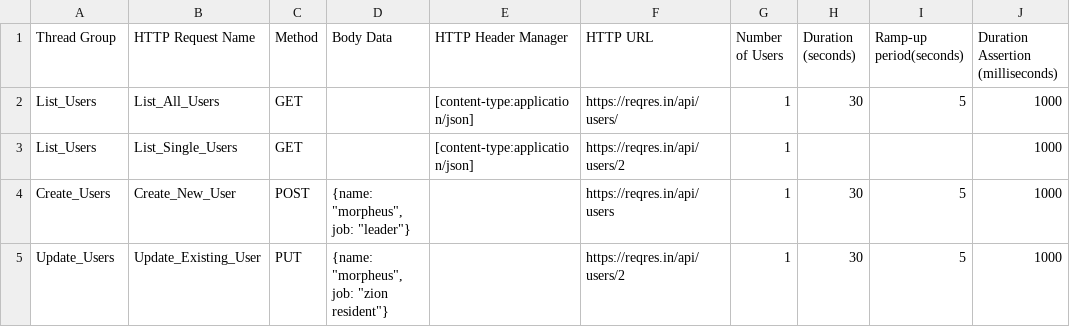
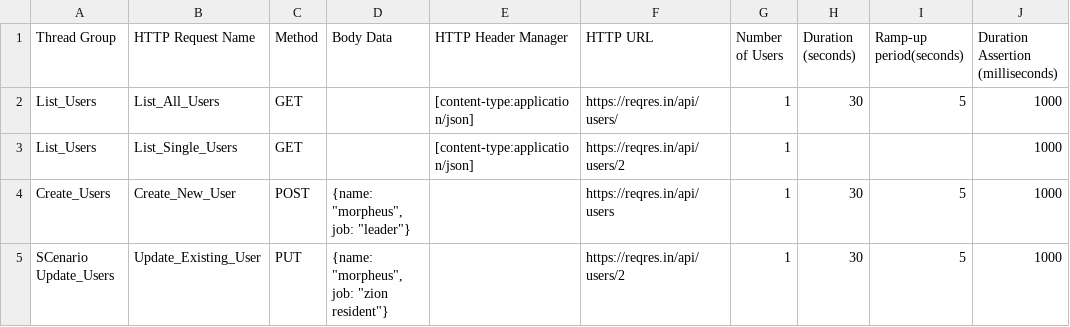
Before and after one commit to badripatra/perfotron_server, a CSV file: templates/samplers/sample_scenario_file.csv, drawn as a sheet; only a part is shown; the diff names each change by its address in the sheet, - before the commit and + after, or states it on an @@ line.

```diff
--- a/templates/samplers/sample_scenario_file.csv
+++ b/templates/samplers/sample_scenario_file.csv
-A5 (Thread Group): Update_Users
+A5 (Thread Group): SCenario Update_Users
```
Also changed, not shown: 8 other files.
